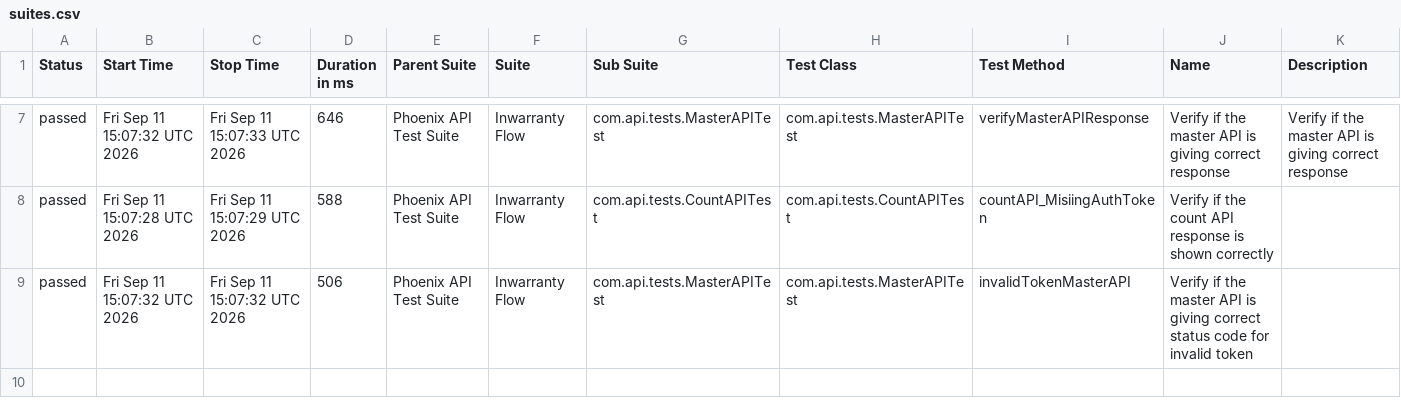
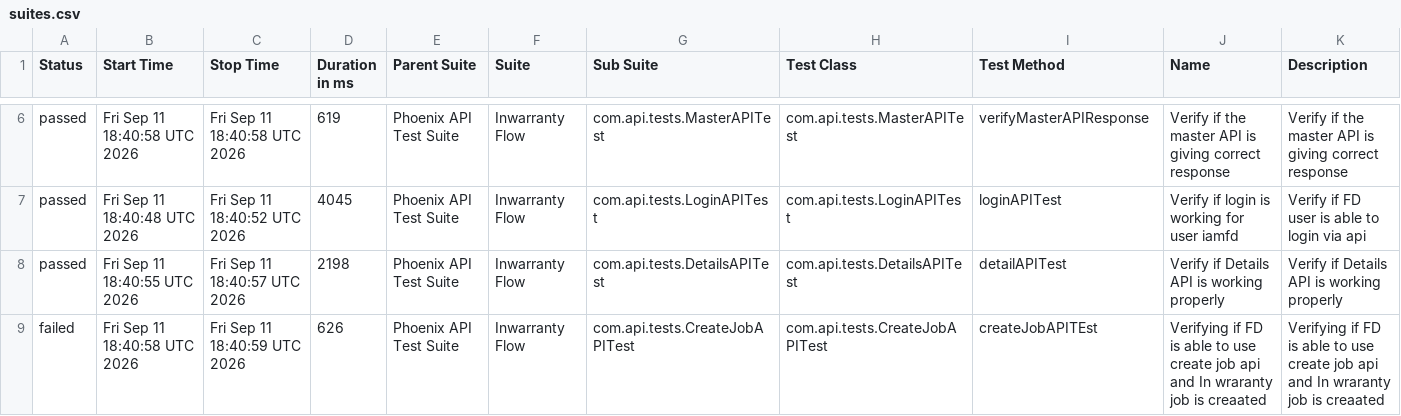
Before and after one commit to idavinde/PhoenixTestAutomationFramwork, a CSV file: data/suites.csv, drawn as a sheet; only a part is shown, gaps mark what is left out; the diff covers the shown part only.

```diff
--- a/data/suites.csv
+++ b/data/suites.csv
@@ -7,3 +6,4 @@
-"passed","Fri Sep 11 15:07:32 UTC 2026","Fri Sep 11 15:07:33 UTC 2026","646","Phoenix API Test Suite","Inwarranty Flow","com.api.tests.MasterAPITest","com.api.tests.MasterAPITest","verifyMasterAPIResponse","Verify if the master API is giving correct response","Verify if the master API is giving correct response"
-"passed","Fri Sep 11 15:07:28 UTC 2026","Fri Sep 11 15:07:29 UTC 2026","588","Phoenix API Test Suite","Inwarranty Flow","com.api.tests.CountAPITest","com.api.tests.CountAPITest","countAPI_MisiingAuthToken","Verify if the count API response is shown correctly",""
-"passed","Fri Sep 11 15:07:32 UTC 2026","Fri Sep 11 15:07:32 UTC 2026","506","Phoenix API Test Suite","Inwarranty Flow","com.api.tests.MasterAPITest","com.api.tests.MasterAPITest","invalidTokenMasterAPI","Verify if the master API is giving correct status code for invalid token",""
+"passed","Fri Sep 11 18:40:58 UTC 2026","Fri Sep 11 18:40:58 UTC 2026","619","Phoenix API Test Suite","Inwarranty Flow","com.api.tests.MasterAPITest","com.api.tests.MasterAPITest","verifyMasterAPIResponse","Verify if the master API is giving correct response","Verify if the master API is giving correct response"
+"passed","Fri Sep 11 18:40:48 UTC 2026","Fri Sep 11 18:40:52 UTC 2026","4045","Phoenix API Test Suite","Inwarranty Flow","com.api.tests.LoginAPITest","com.api.tests.LoginAPITest","loginAPITest","Verify if login is working for user iamfd","Verify if FD user is able to login via api"
+"passed","Fri Sep 11 18:40:55 UTC 2026","Fri Sep 11 18:40:57 UTC 2026","2198","Phoenix API Test Suite","Inwarranty Flow","com.api.tests.DetailsAPITest","com.api.tests.DetailsAPITest","detailAPITest","Verify if Details API is working properly","Verify if Details API is working properly"
+"failed","Fri Sep 11 18:40:58 UTC 2026","Fri Sep 11 18:40:59 UTC 2026","626","Phoenix API Test Suite","Inwarranty Flow","com.api.tests.CreateJobAPITest","com.api.tests.CreateJobAPITest","createJobAPITEst","Verifying if FD is able to use create job api and In wraranty job is creaated ","Verifying if FD is able to use create job api and In wraranty job is creaated"
```
Also changed, not shown: 1 removed row and 29 edited cells elsewhere in this file, data/behaviors.csv, 58 other files.
